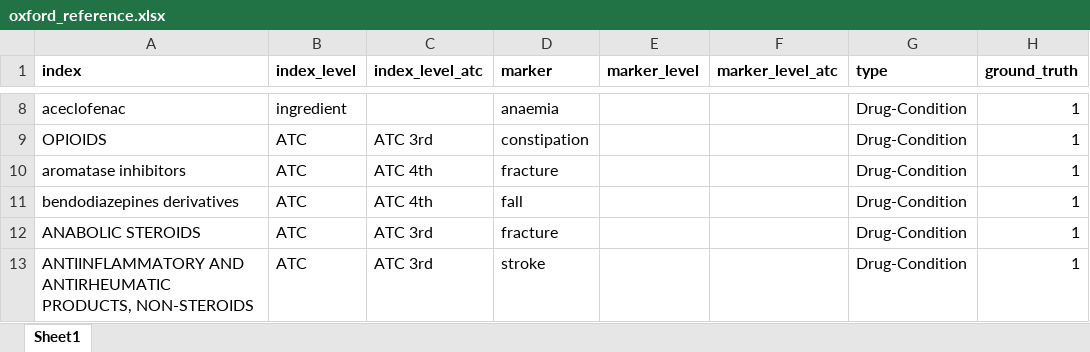
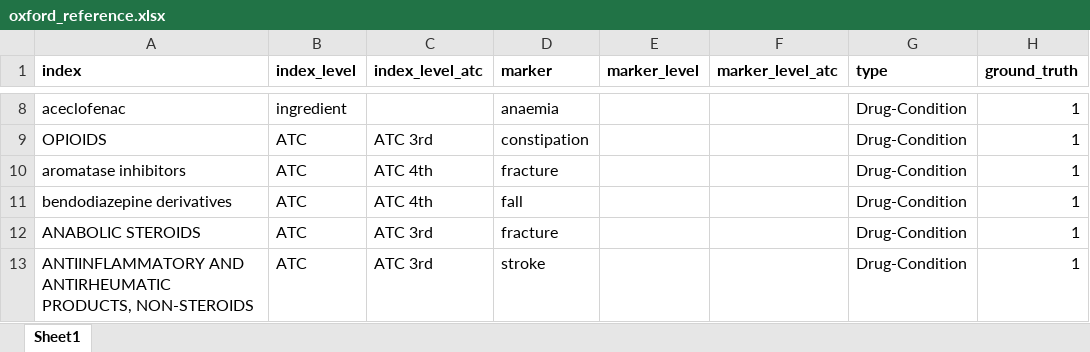
Before and after one commit to oxford-pharmacoepi/CohortSymmetryMethodsStudy, an Excel workbook: 3_Markers/oxford_reference.xlsx, sheet Sheet1, drawn as a sheet; only a part is shown, gaps mark what is left out; values as stored, in another font and other column widths than the file's, no borders; the diff names each change by its address in the sheet, - before the commit and + after, or states it on an @@ line.

Commit message:
typo fix

```diff
--- a/3_Markers/oxford_reference.xlsx (sheet Sheet1)
+++ b/3_Markers/oxford_reference.xlsx (sheet Sheet1)
-A11 (index): bendodiazepines derivatives
+A11 (index): bendodiazepine derivatives
```
